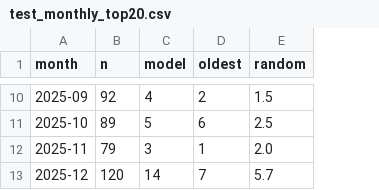
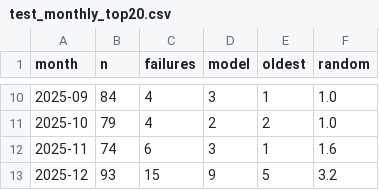
Before and after one commit to aidream-0212/drone_data, a CSV file: artifacts/test_monthly_top20.csv, drawn as a sheet; only a part is shown, gaps mark what is left out; addresses are those after the commit; the diff covers the shown part only; the diff names each change by its address in the sheet, - before the commit and + after, or states it on an @@ line.

```diff
--- a/artifacts/test_monthly_top20.csv
+++ b/artifacts/test_monthly_top20.csv
+column C (failures), rows 10-13: 4 | 4 | 6 | 15
-B10 (n): 92
+B10 (n): 84
-D10 (model): 4
+D10 (model): 3
-E10 (oldest): 2
+E10 (oldest): 1
-F10 (random): 1.5
+F10 (random): 1.0
-B11 (n): 89
+B11 (n): 79
-D11 (model): 5
+D11 (model): 2
-E11 (oldest): 6
+E11 (oldest): 2
-F11 (random): 2.5
+F11 (random): 1.0
-B12 (n): 79
+B12 (n): 74
-F12 (random): 2.0
+F12 (random): 1.6
-B13 (n): 120
+B13 (n): 93
-D13 (model): 14
+D13 (model): 9
-E13 (oldest): 7
+E13 (oldest): 5
-F13 (random): 5.7
+F13 (random): 3.2
```
Also changed, not shown: 31 edited cells elsewhere in this file, artifacts/run_history.csv, 29 other files.
